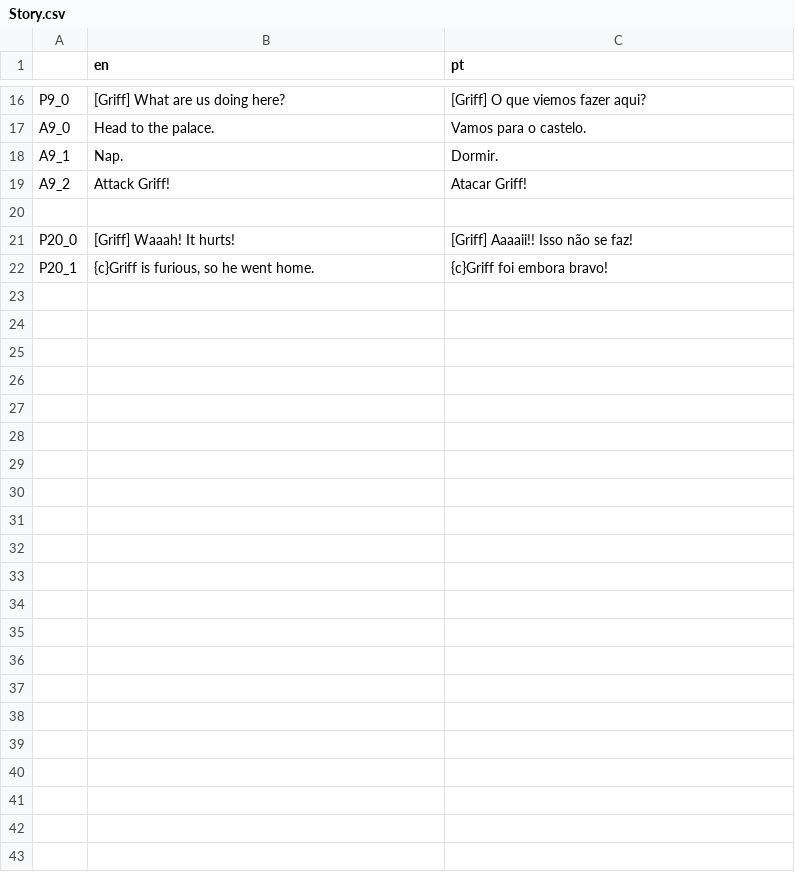
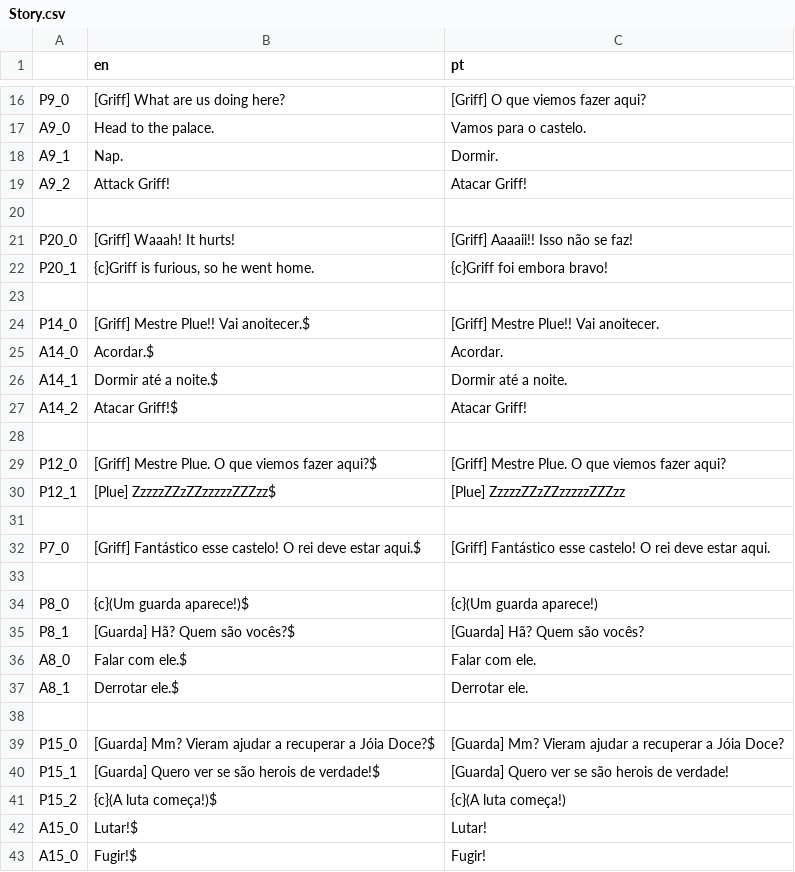
Before and after one commit to williamd1k0/plues-adventures-2, a CSV file: devel/translations/Story.csv, drawn as a sheet; only a part is shown, gaps mark what is left out; the diff names each change by its address in the sheet, - before the commit and + after, or states it on an @@ line.

Commit message:
Add some story panels

```diff
--- a/devel/translations/Story.csv
+++ b/devel/translations/Story.csv
+row 23: (empty)
+row 24: P14_0 | [Griff] Mestre Plue!! Vai anoitecer.$ | [Griff] Mestre Plue!! Vai anoitecer.
+row 25: A14_0 | Acordar.$ | Acordar.
+row 26: A14_1 | Dormir até a noite.$ | Dormir até a noite.
+row 27: A14_2 | Atacar Griff!$ | Atacar Griff!
+row 28: (empty)
+row 29: P12_0 | [Griff] Mestre Plue. O que viemos fazer aqui?$ | [Griff] Mestre Plue. O que viemos fazer aqui?
+row 30: P12_1 | [Plue] ZzzzzZZzZZzzzzzZZZzz$ | [Plue] ZzzzzZZzZZzzzzzZZZzz
+row 31: (empty)
+row 32: P7_0 | [Griff] Fantástico esse castelo! O rei deve estar aqui.$ | [Griff] Fantástico esse castelo! O rei deve estar aqui.
+row 33: (empty)
+row 34: P8_0 | {c}(Um guarda aparece!)$ | {c}(Um guarda aparece!)
+row 35: P8_1 | [Guarda] Hã? Quem são vocês?$ | [Guarda] Hã? Quem são vocês?
+row 36: A8_0 | Falar com ele.$ | Falar com ele.
+row 37: A8_1 | Derrotar ele.$ | Derrotar ele.
+row 38: (empty)
+row 39: P15_0 | [Guarda] Mm? Vieram ajudar a recuperar a Jóia Doce?$ | [Guarda] Mm? Vieram ajudar a recuperar a Jóia Doce?
+row 40: P15_1 | [Guarda] Quero ver se são herois de verdade!$ | [Guarda] Quero ver se são herois de verdade!
+row 41: P15_2 | {c}(A luta começa!)$ | {c}(A luta começa!)
+row 42: A15_0 | Lutar!$ | Lutar!
+row 43: A15_0 | Fugir!$ | Fugir!
```
Also changed, not shown: 2 other files.
